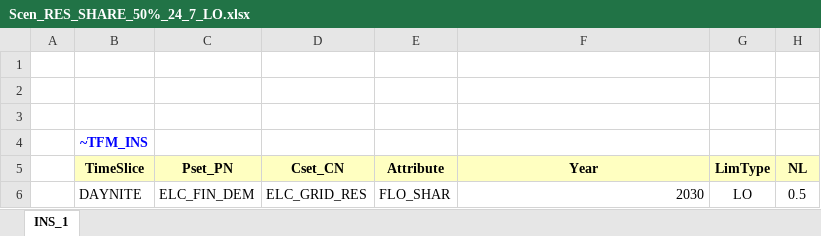
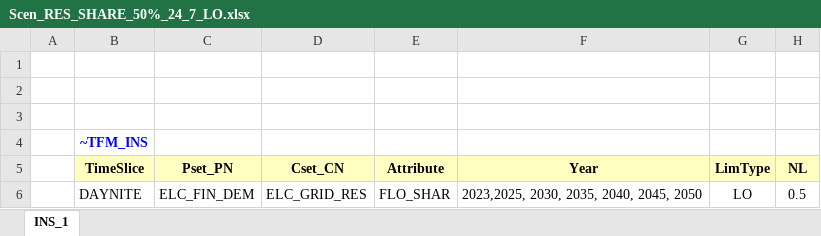
Before and after one commit to yainge/MSc_SELECT, an Excel workbook: SuppXLS/Scen_RES_SHARE_50%_24_7_LO.xlsx, sheet INS_1, drawn as a sheet; values as stored, in another font and other column widths than the file's, no borders; the diff names each change by its address in the sheet, - before the commit and + after, or states it on an @@ line.

```diff
--- a/SuppXLS/Scen_RES_SHARE_50%_24_7_LO.xlsx (sheet INS_1)
+++ b/SuppXLS/Scen_RES_SHARE_50%_24_7_LO.xlsx (sheet INS_1)
-F6 (Year): 2030
+F6 (Year): 2023,2025, 2030, 2035, 2040, 2045, 2050
```
Also changed, not shown: SuppXLS/Scen_RES_SHARE_90%_24_7_LO.xlsx, 1 other file.
